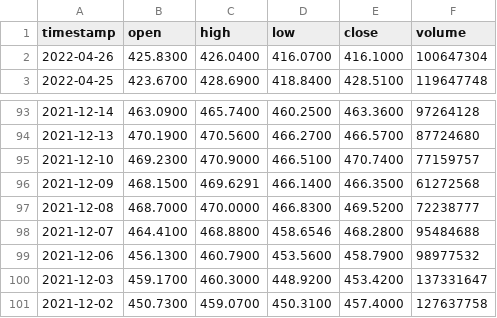
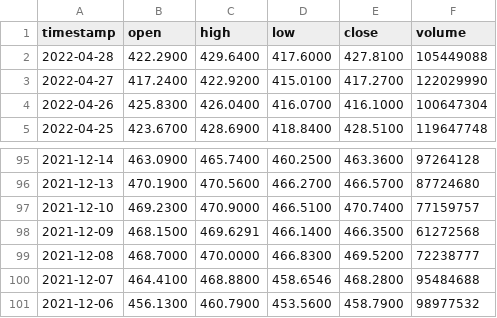
Before and after one commit to WillLangas/BigDataFinalProject, a CSV file: SPY.csv, drawn as a sheet; only a part is shown, gaps mark what is left out; removed rows and columns are numbered as before the commit, all else as after; the diff names each change by its address in the sheet, - before the commit and + after, or states it on an @@ line.

```diff
--- a/SPY.csv
+++ b/SPY.csv
+row 2: 2022-04-28 | 422.2900 | 429.6400 | 417.6000 | 427.8100 | 105449088
+row 3: 2022-04-27 | 417.2400 | 422.9200 | 415.0100 | 417.2700 | 122029990
-row 100: 2021-12-03 | 459.1700 | 460.3000 | 448.9200 | 453.4200 | 137331647
-row 101: 2021-12-02 | 450.7300 | 459.0700 | 450.3100 | 457.4000 | 127637758
```
Also changed, not shown: AMD.csv, GME.csv, 2 other files.
